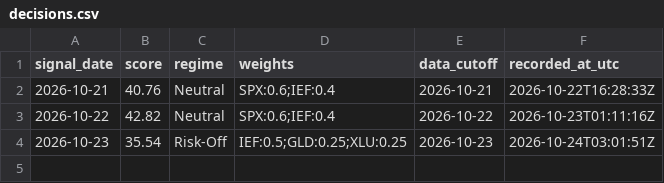
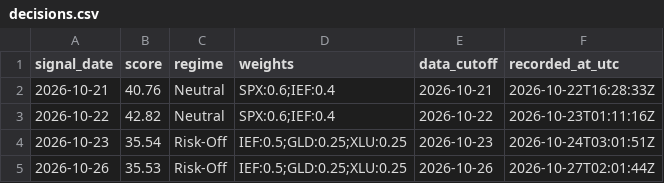
Before and after one commit to kevincgith/volstrat, a CSV file: data/track/v1/decisions.csv, drawn as a sheet.

```diff
--- a/data/track/v1/decisions.csv
+++ b/data/track/v1/decisions.csv
@@ -4 +4,2 @@ signal_date,score,regime,weights,data_cutoff,recorded_at_utc
 2026-10-23,35.54,Risk-Off,IEF:0.5;GLD:0.25;XLU:0.25,2026-10-23,2026-10-24T03:01:51Z
+2026-10-26,35.53,Risk-Off,IEF:0.5;GLD:0.25;XLU:0.25,2026-10-26,2026-10-27T02:01:44Z
```
Also changed, not shown: data/raw/putcall.csv, data/raw/yahoo/FSUTX.csv, 19 other files.
